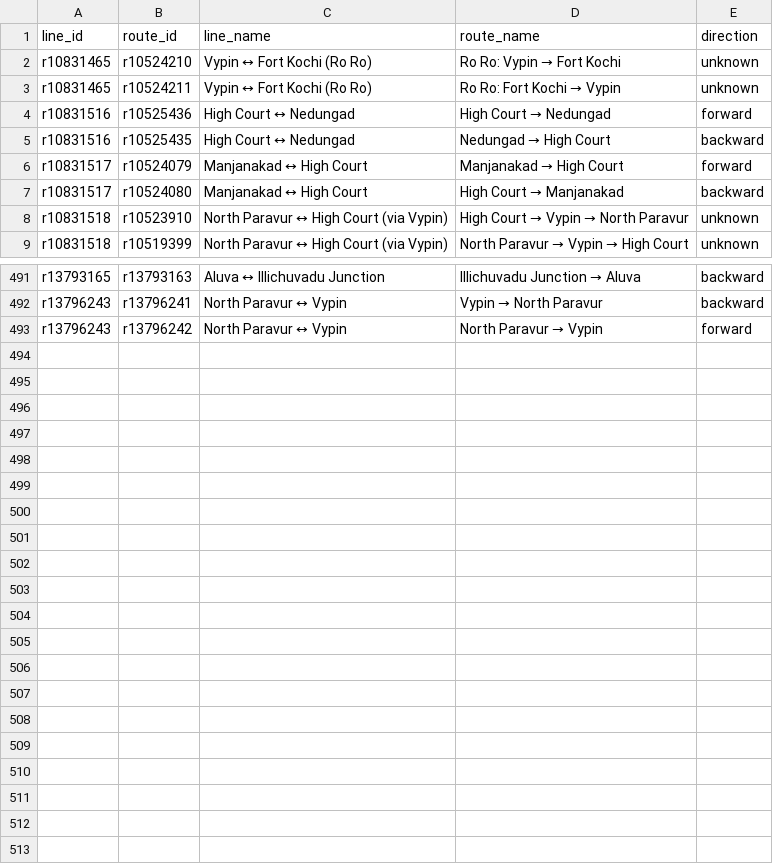
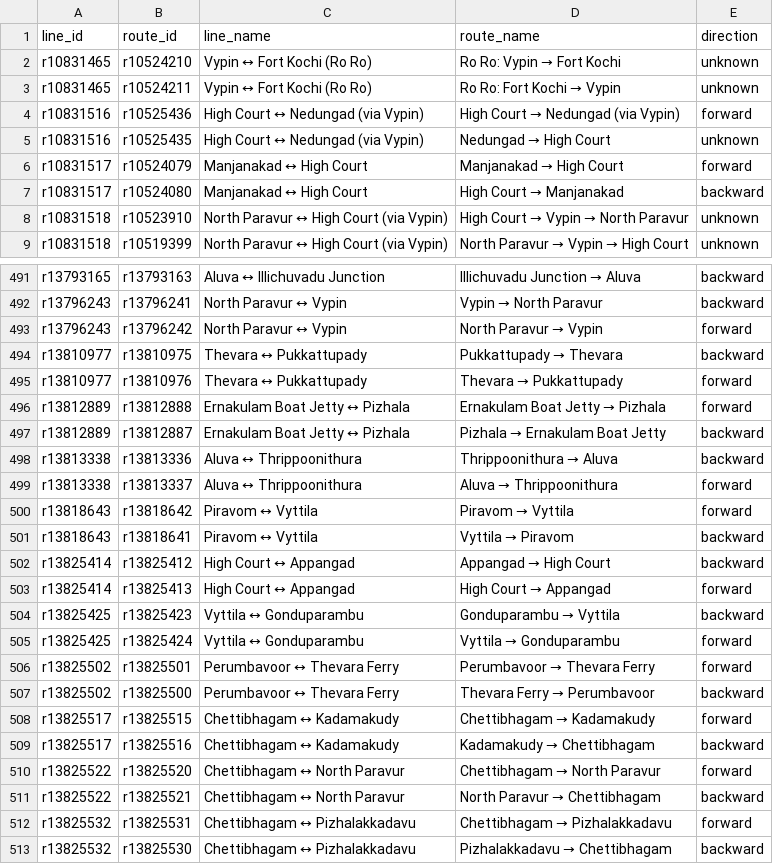
Before and after one commit to Jungle-Bus/KochiTransport_exports_ci, a CSV file: directions.csv, drawn as a sheet; only a part is shown, gaps mark what is left out; the diff covers the shown part only.

```diff
--- a/directions.csv
+++ b/directions.csv
@@ -3,4 +3,4 @@ r10831465,r10524210,Vypin ↔ Fort Kochi (Ro Ro),Ro Ro: Vypin → Fort Kochi,unk
 r10831465,r10524211,Vypin ↔ Fort Kochi (Ro Ro),Ro Ro: Fort Kochi → Vypin,unknown
-r10831516,r10525436,High Court ↔ Nedungad,High Court → Nedungad,forward
-r10831516,r10525435,High Court ↔ Nedungad,Nedungad → High Court,backward
+r10831516,r10525436,High Court ↔ Nedungad (via Vypin),High Court → Nedungad (via Vypin),forward
+r10831516,r10525435,High Court ↔ Nedungad (via Vypin),Nedungad → High Court,unknown
 r10831517,r10524079,Manjanakad ↔ High Court,Manjanakad → High Court,forward
@@ -493 +493,21 @@ r13796243,r13796241,North Paravur ↔ Vypin,Vypin → North Paravur,backward
 r13796243,r13796242,North Paravur ↔ Vypin,North Paravur → Vypin,forward
+r13810977,r13810975,Thevara ↔ Pukkattupady,Pukkattupady → Thevara,backward
+r13810977,r13810976,Thevara ↔ Pukkattupady,Thevara → Pukkattupady,forward
+r13812889,r13812888,Ernakulam Boat Jetty ↔ Pizhala,Ernakulam Boat Jetty → Pizhala,forward
+r13812889,r13812887,Ernakulam Boat Jetty ↔ Pizhala,Pizhala → Ernakulam Boat Jetty,backward
+r13813338,r13813336,Aluva ↔ Thrippoonithura,Thrippoonithura → Aluva,backward
+r13813338,r13813337,Aluva ↔ Thrippoonithura,Aluva → Thrippoonithura,forward
+r13818643,r13818642,Piravom ↔ Vyttila,Piravom → Vyttila,forward
+r13818643,r13818641,Piravom ↔ Vyttila,Vyttila → Piravom,backward
+r13825414,r13825412,High Court ↔ Appangad,Appangad → High Court,backward
+r13825414,r13825413,High Court ↔ Appangad,High Court → Appangad,forward
+r13825425,r13825423,Vyttila ↔ Gonduparambu,Gonduparambu → Vyttila,backward
+r13825425,r13825424,Vyttila ↔ Gonduparambu,Vyttila → Gonduparambu,forward
+r13825502,r13825501,Perumbavoor ↔ Thevara Ferry,Perumbavoor → Thevara Ferry,forward
+r13825502,r13825500,Perumbavoor ↔ Thevara Ferry,Thevara Ferry → Perumbavoor,backward
+r13825517,r13825515,Chettibhagam ↔ Kadamakudy,Chettibhagam → Kadamakudy,forward
+r13825517,r13825516,Chettibhagam ↔ Kadamakudy,Kadamakudy → Chettibhagam,backward
+r13825522,r13825520,Chettibhagam ↔ North Paravur,Chettibhagam → North Paravur,forward
+r13825522,r13825521,Chettibhagam ↔ North Paravur,North Paravur → Chettibhagam,backward
+r13825532,r13825531,Chettibhagam ↔ Pizhalakkadavu,Chettibhagam → Pizhalakkadavu,forward
+r13825532,r13825530,Chettibhagam ↔ Pizhalakkadavu,Pizhalakkadavu → Chettibhagam,backward
```
Also changed, not shown: 40 edited cells elsewhere in this file, line_routes.csv, line_routes_names.csv, 16 other files.
